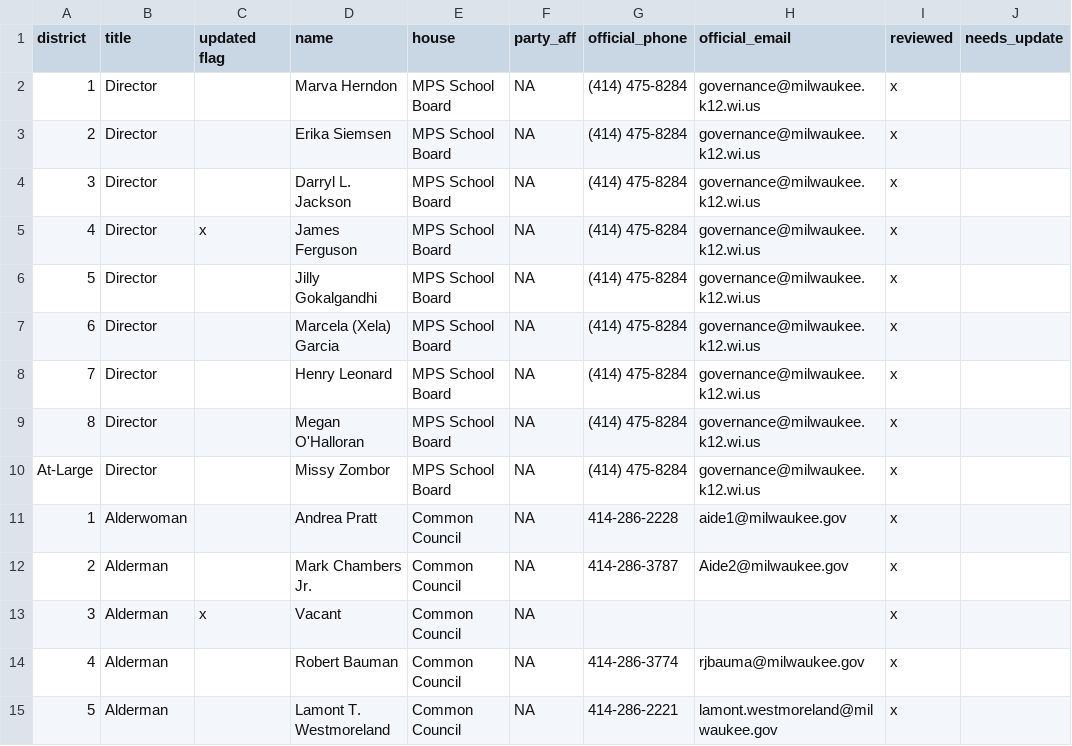
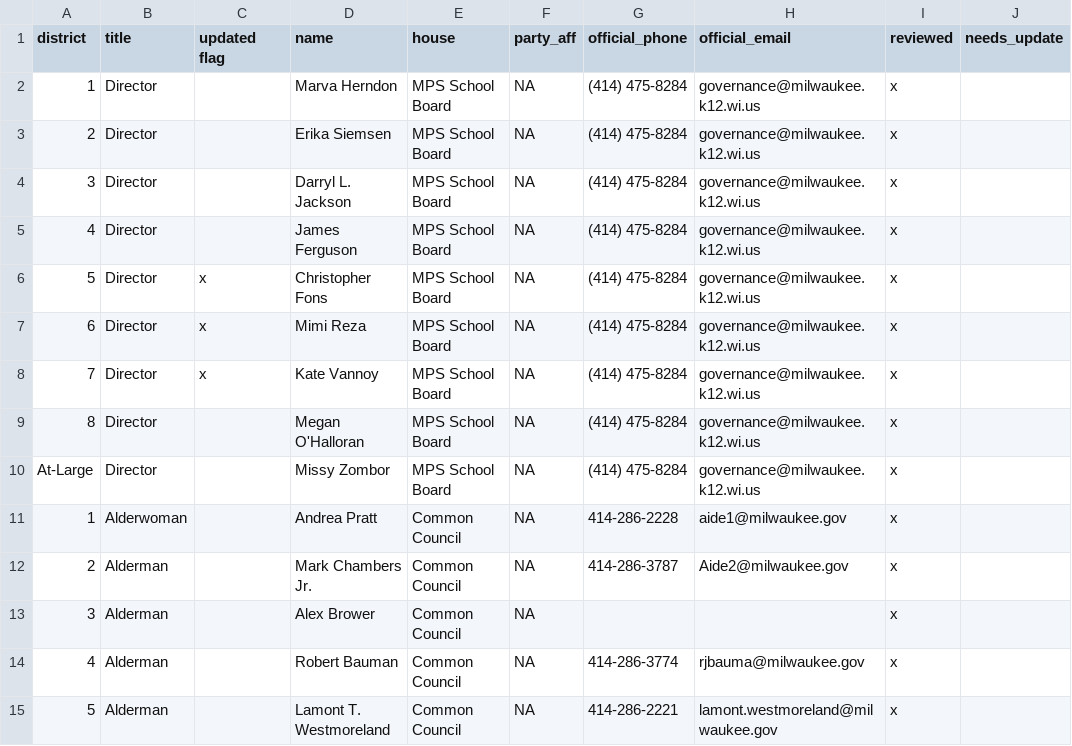
Before and after one commit to Pecners/lege_profiles, a CSV file: data/electeds_june_2024.csv, drawn as a sheet; only a part is shown; the diff names each change by its address in the sheet, - before the commit and + after, or states it on an @@ line.

```diff
--- a/data/electeds_june_2024.csv
+++ b/data/electeds_june_2024.csv
-C5 (updated flag): x
+C5 (updated flag): (empty)
-C6:C8 (updated flag): (empty)
+C6:C8 (updated flag): x
-D6 (name): Jilly Gokalgandhi
+D6 (name): Christopher Fons
-D7 (name): Marcela (Xela) Garcia
+D7 (name): Mimi Reza
-D8 (name): Henry Leonard
+D8 (name): Kate Vannoy
-C13 (updated flag): x
+C13 (updated flag): (empty)
-D13 (name): Vacant
+D13 (name): Alex Brower
```
Also changed, not shown: 4 other files.
